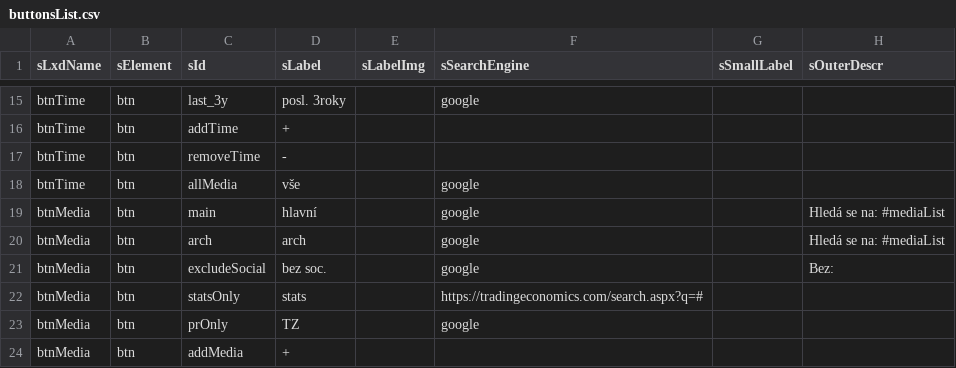
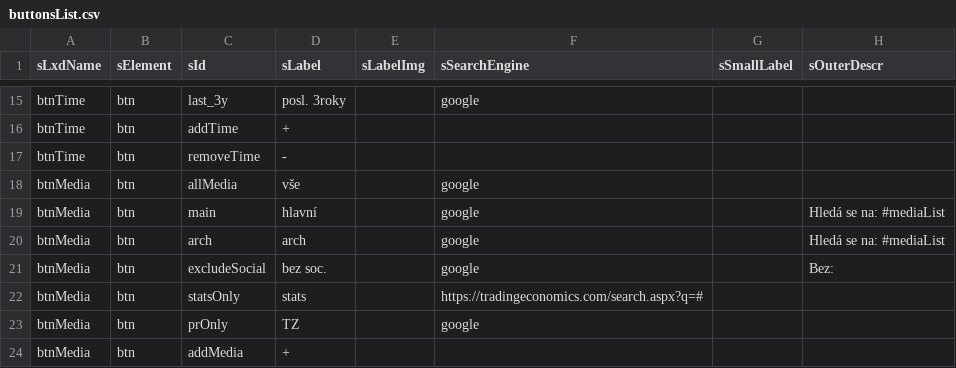
Before and after one commit to jaroslavjerhot/gooogle, a CSV file: data/buttonsList.csv, drawn as a sheet; only a part is shown, gaps mark what is left out; the diff names each change by its address in the sheet, - before the commit and + after, or states it on an @@ line.

Commit message:
Add files via upload

```diff
--- a/data/buttonsList.csv
+++ b/data/buttonsList.csv
-A18 (sLxdName): btnTime
+A18 (sLxdName): btnMedia
```
